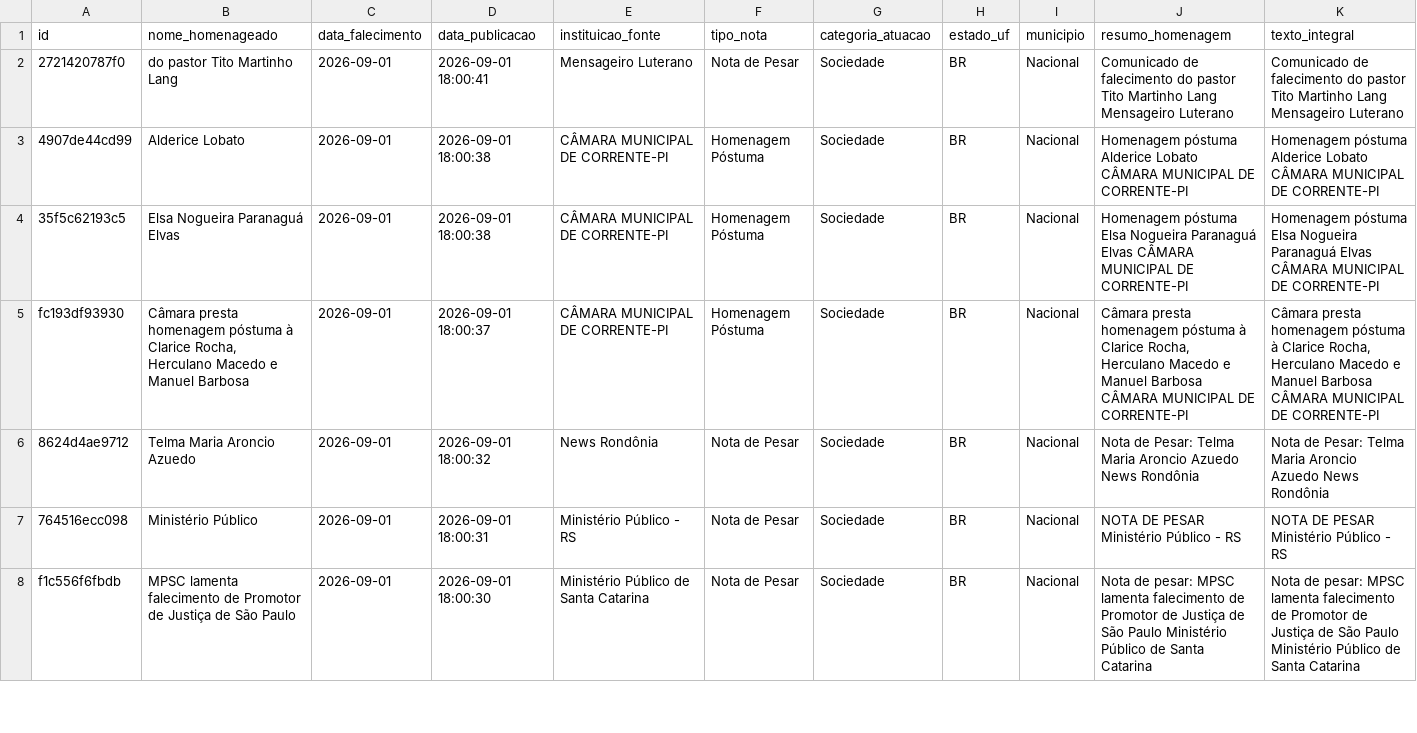
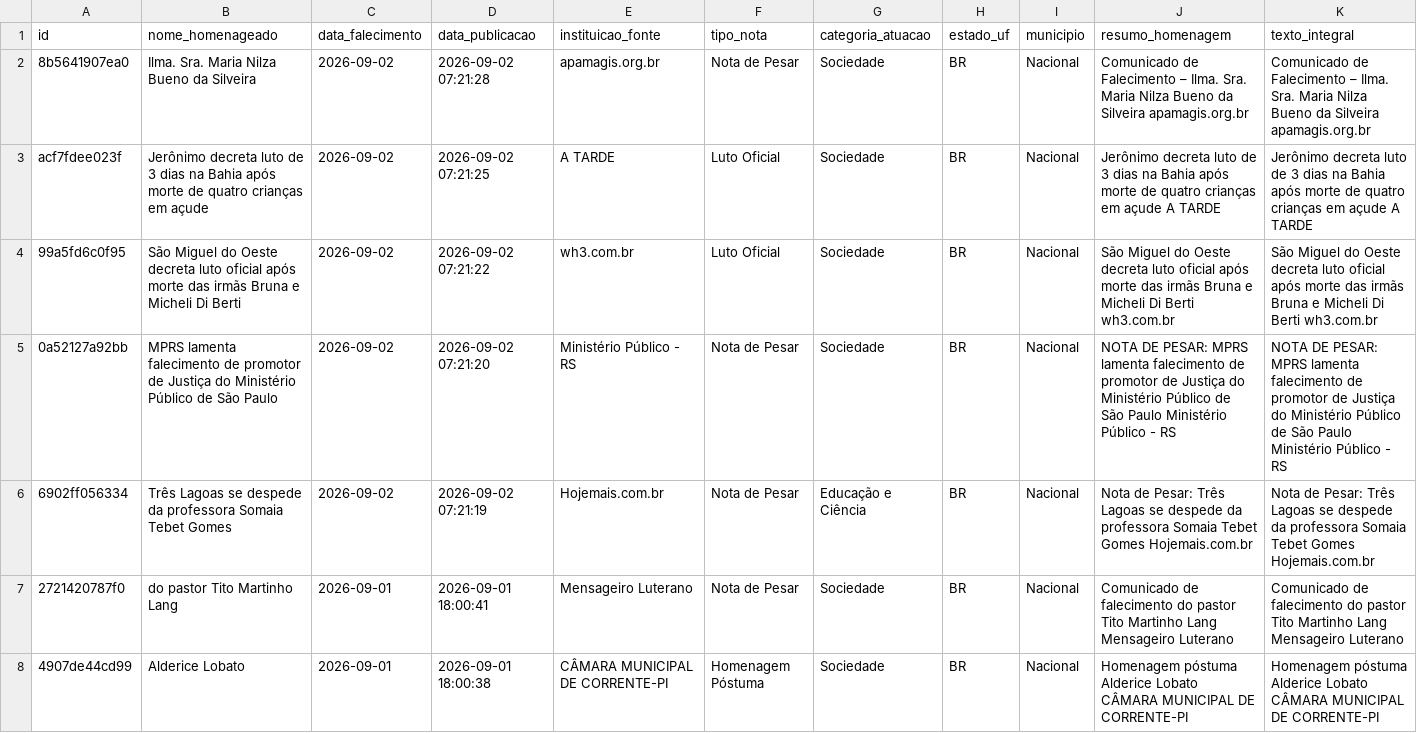
Before and after one commit to yuriluna85/obituarium, a CSV file: data/2026/09/obituario_2026_09.csv, drawn as a sheet; only a part is shown; the shorter side is filled out with more unchanged rows; rows hold the shown columns only; the diff names each change by its address in the sheet, - before the commit and + after, or states it on an @@ line.

```diff
--- a/data/2026/09/obituario_2026_09.csv
+++ b/data/2026/09/obituario_2026_09.csv
+row 2: 8b5641907ea0 | Ilma. Sra. Maria Nilza Bueno da Silveira | 2026-09-02 | 2026-09-02 07:21:28 | apamagis.org.br | Nota de Pesar | Sociedade | BR | Nacional | Comunicado de Falecimento – Ilma. Sra. Maria Nilza Bueno da Silveira apamagis.org.br | Comunicado de Falecimento – Ilma. Sra. Maria Nilza Bueno da Silveira apamagis.org.br
+row 3: acf7fdee023f | Jerônimo decreta luto de 3 dias na Bahia após morte de quatro crianças em açude | 2026-09-02 | 2026-09-02 07:21:25 | A TARDE | Luto Oficial | Sociedade | BR | Nacional | Jerônimo decreta luto de 3 dias na Bahia após morte de quatro crianças em açude A TARDE | Jerônimo decreta luto de 3 dias na Bahia após morte de quatro crianças em açude A TARDE
+row 4: 99a5fd6c0f95 | São Miguel do Oeste decreta luto oficial após morte das irmãs Bruna e Micheli Di Berti | 2026-09-02 | 2026-09-02 07:21:22 | wh3.com.br | Luto Oficial | Sociedade | BR | Nacional | São Miguel do Oeste decreta luto oficial após morte das irmãs Bruna e Micheli Di Berti wh3.com.br | São Miguel do Oeste decreta luto oficial após morte das irmãs Bruna e Micheli Di Berti wh3.com.br
+row 5: 0a52127a92bb | MPRS lamenta falecimento de promotor de Justiça do Ministério Público de São Paulo | 2026-09-02 | 2026-09-02 07:21:20 | Ministério Público - RS | Nota de Pesar | Sociedade | BR | Nacional | NOTA DE PESAR: MPRS lamenta falecimento de promotor de Justiça do Ministério Público de São Paulo Ministério Público - RS | NOTA DE PESAR: MPRS lamenta falecimento de promotor de Justiça do Ministério Público de São Paulo Ministério Público - RS
+row 6: 6902ff056334 | Três Lagoas se despede da professora Somaia Tebet Gomes | 2026-09-02 | 2026-09-02 07:21:19 | Hojemais.com.br | Nota de Pesar | Educação e Ciência | BR | Nacional | Nota de Pesar: Três Lagoas se despede da professora Somaia Tebet Gomes Hojemais.com.br | Nota de Pesar: Três Lagoas se despede da professora Somaia Tebet Gomes Hojemais.com.br
```
